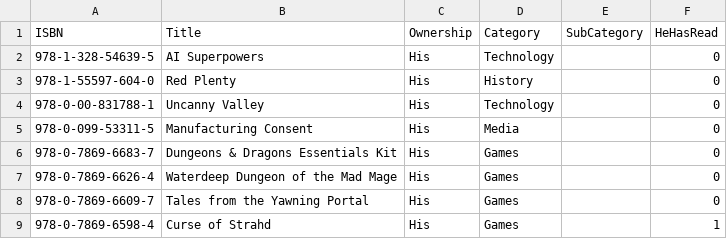
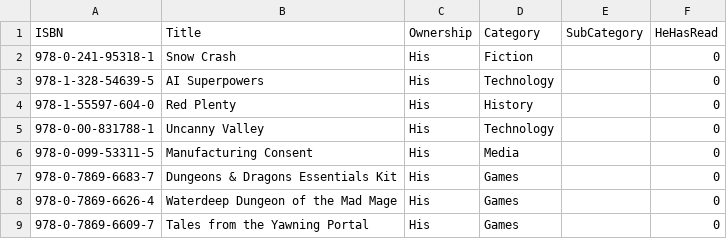
Before and after one commit to ThoughtfulPractice/books_catalogue_vis, a CSV file: data/raw/books.csv, drawn as a sheet; only a part is shown; the shorter side is filled out with more unchanged rows; the diff names each change by its address in the sheet, - before the commit and + after, or states it on an @@ line.

Commit message:
Update books.csv

```diff
--- a/data/raw/books.csv
+++ b/data/raw/books.csv
+row 2: 978-0-241-95318-1 | Snow Crash | His | Fiction |  | 0
```
